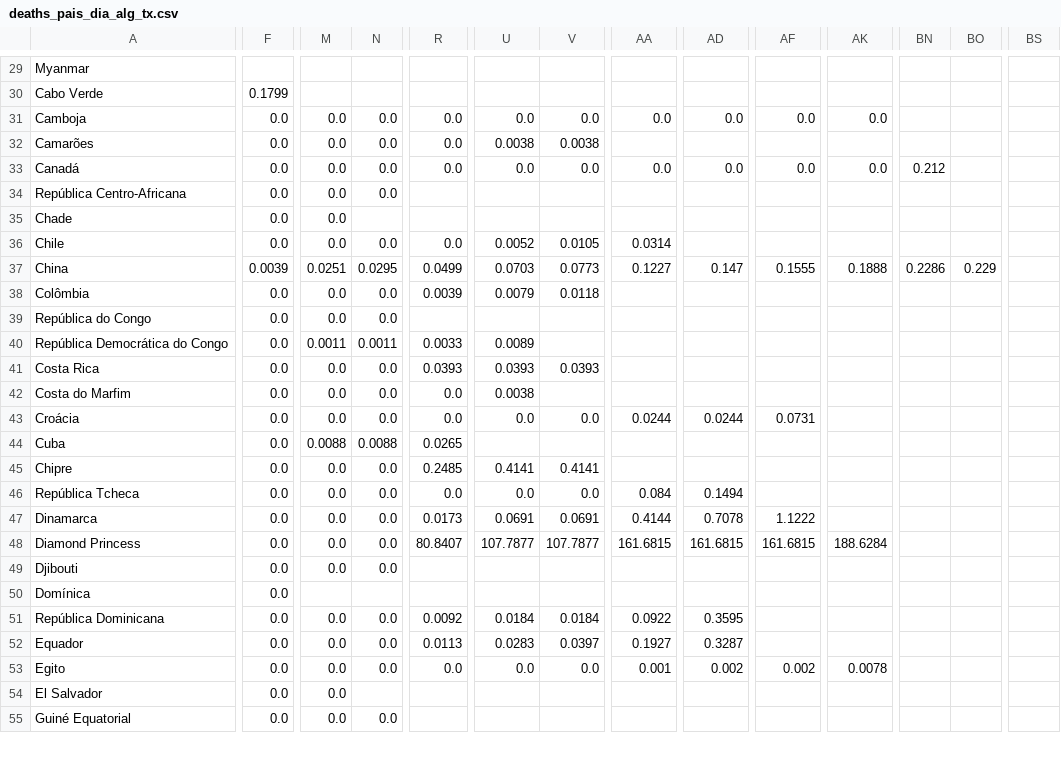
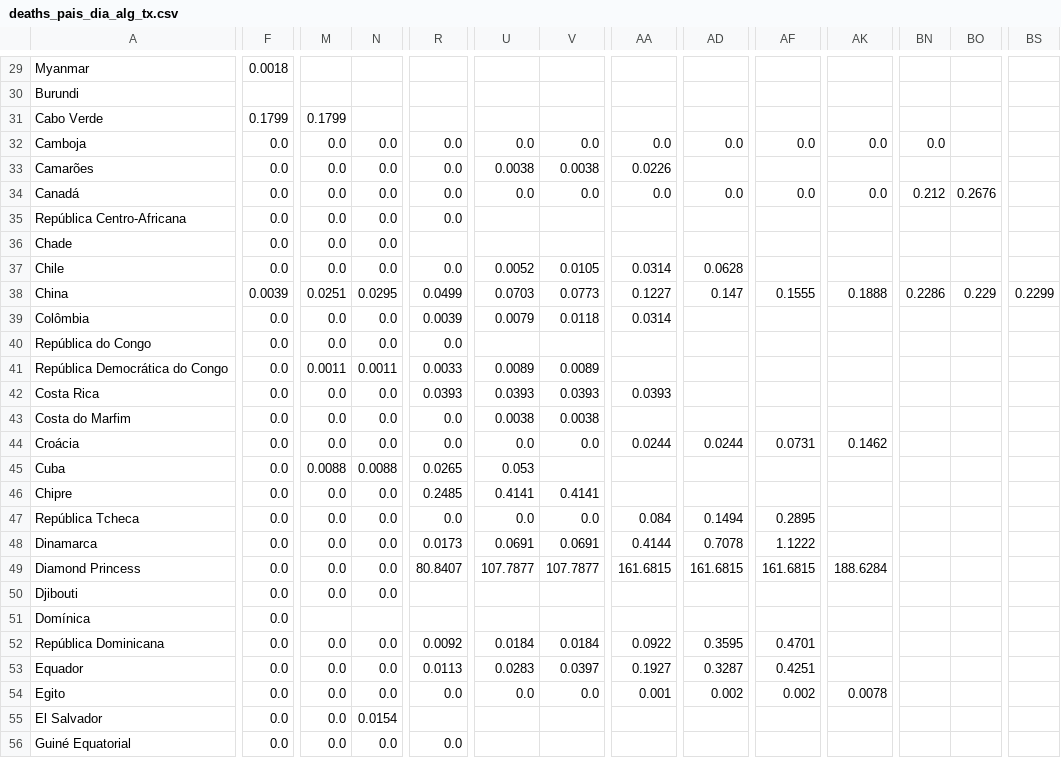
Before and after one commit to andrey-v-oliveira/contra-corona, a CSV file: time_series_global/deaths_pais_dia_alg_tx.csv, drawn as a sheet; only a part is shown, gaps mark what is left out; addresses are those after the commit; rows hold the shown columns only; the diff covers the shown part only; the diff names each change by its address in the sheet, - before the commit and + after, or states it on an @@ line.

```diff
--- a/time_series_global/deaths_pais_dia_alg_tx.csv
+++ b/time_series_global/deaths_pais_dia_alg_tx.csv
-F29: (empty)
+F29: 0.0018
+row 30: Burundi
-M31: (empty)
+M31: 0.1799
-BN32: (empty)
+BN32: 0.0
-AA33: (empty)
+AA33: 0.0226
-BO34: (empty)
+BO34: 0.2676
-R35: (empty)
+R35: 0.0
-N36: (empty)
+N36: 0.0
-AD37: (empty)
+AD37: 0.0628
-BS38: (empty)
+BS38: 0.2299
-AA39: (empty)
+AA39: 0.0314
-R40: (empty)
+R40: 0.0
-V41: (empty)
+V41: 0.0089
-AA42: (empty)
+AA42: 0.0393
-V43: (empty)
+V43: 0.0038
-AK44: (empty)
+AK44: 0.1462
-U45: (empty)
+U45: 0.053
-AF47: (empty)
+AF47: 0.2895
-AF52: (empty)
+AF52: 0.4701
-AF53: (empty)
+AF53: 0.4251
-N55: (empty)
+N55: 0.0154
-R56: (empty)
+R56: 0.0
```
Also changed, not shown: 1 added row and 158 edited cells elsewhere in this file, time_series_global/confirmed.csv, time_series_global/confirmed_pais_dia.csv, 31 other files.
